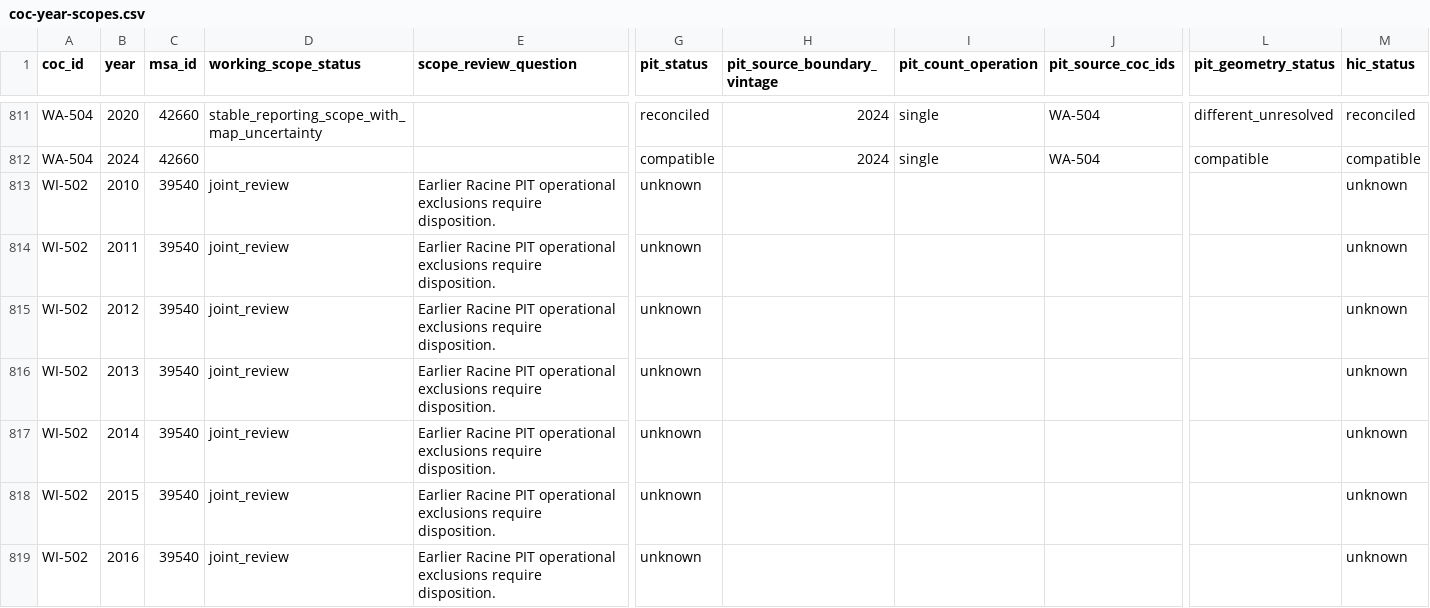
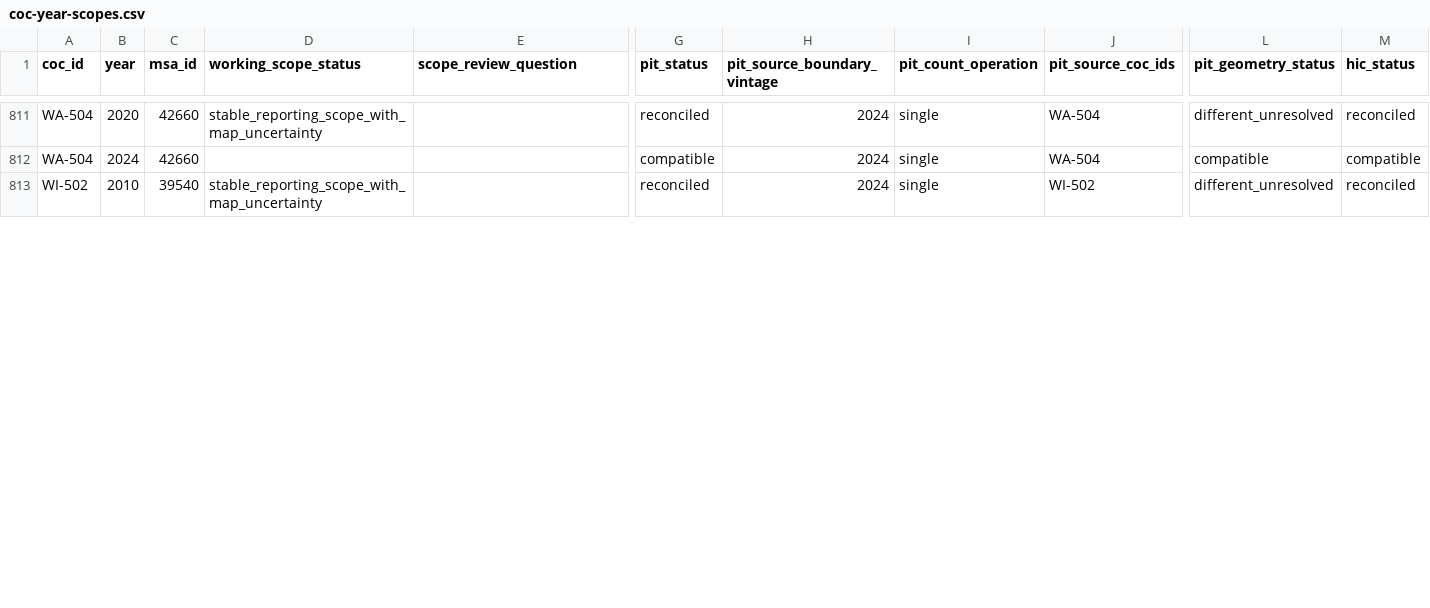
Before and after one commit to mlmcconnell1/HHP-Lab, a CSV file: recipes/site-inputs/shelter-capacity-curation/coc-year-scopes.csv, drawn as a sheet; only a part is shown, gaps mark what is left out; removed rows and columns are numbered as before the commit, all else as after; rows hold the shown columns only; the diff covers the shown part only; the diff names each change by its address in the sheet, - before the commit and + after, or states it on an @@ line.

Commit message:
Resolve Racine shelter-capacity sample pairs

```diff
--- a/recipes/site-inputs/shelter-capacity-curation/coc-year-scopes.csv
+++ b/recipes/site-inputs/shelter-capacity-curation/coc-year-scopes.csv
-row 813: WI-502 | 2010 | 39540 | joint_review | Earlier Racine PIT operational exclusions require disposition. | unknown |  |  |  |  | unknown
-row 814: WI-502 | 2011 | 39540 | joint_review | Earlier Racine PIT operational exclusions require disposition. | unknown |  |  |  |  | unknown
-row 815: WI-502 | 2012 | 39540 | joint_review | Earlier Racine PIT operational exclusions require disposition. | unknown |  |  |  |  | unknown
-row 816: WI-502 | 2013 | 39540 | joint_review | Earlier Racine PIT operational exclusions require disposition. | unknown |  |  |  |  | unknown
-row 817: WI-502 | 2014 | 39540 | joint_review | Earlier Racine PIT operational exclusions require disposition. | unknown |  |  |  |  | unknown
-row 818: WI-502 | 2015 | 39540 | joint_review | Earlier Racine PIT operational exclusions require disposition. | unknown |  |  |  |  | unknown
-row 819: WI-502 | 2016 | 39540 | joint_review | Earlier Racine PIT operational exclusions require disposition. | unknown |  |  |  |  | unknown
+row 813: WI-502 | 2010 | 39540 | stable_reporting_scope_with_map_uncertainty |  | reconciled | 2024 | single | WI-502 | different_unresolved | reconciled
```
Also changed, not shown: 7 added rows, 1 removed row and 2 edited cells elsewhere in this file, recipes/site-inputs/shelter-capacity-curation/pair-decisions.csv, 3 other files.
